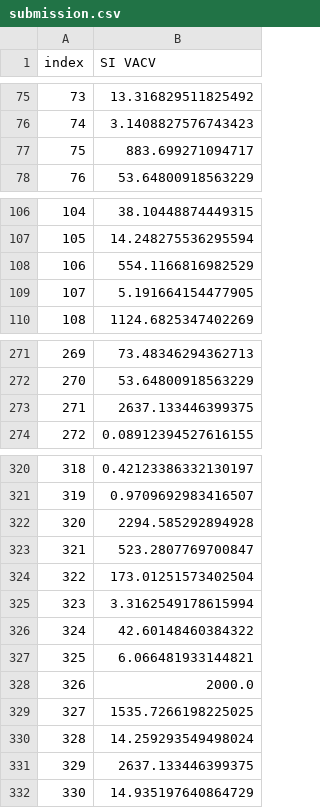
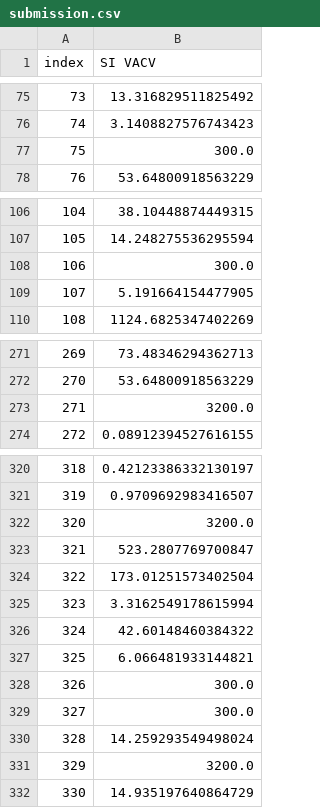
Before and after one commit to Velsaf-dev/molecular-ap-model, a CSV file: submissions/submission.csv, drawn as a sheet; only a part is shown, gaps mark what is left out.

```diff
--- a/submissions/submission.csv
+++ b/submissions/submission.csv
@@ -76,3 +76,3 @@ index,SI VACV
 74,3.1408827576743423
-75,883.699271094717
+75,300.0
 76,53.64800918563229
@@ -107,3 +107,3 @@ index,SI VACV
 105,14.248275536295594
-106,554.1166816982529
+106,300.0
 107,5.191664154477905
@@ -272,3 +272,3 @@ index,SI VACV
 270,53.64800918563229
-271,2637.133446399375
+271,3200.0
 272,0.08912394527616155
@@ -321,3 +321,3 @@ index,SI VACV
 319,0.9709692983416507
-320,2294.585292894928
+320,3200.0
 321,523.2807769700847
@@ -327,6 +327,6 @@ index,SI VACV
 325,6.066481933144821
-326,2000.0
-327,1535.7266198225025
+326,300.0
+327,300.0
 328,14.259293549498024
-329,2637.133446399375
+329,3200.0
 330,14.935197640864729
```
Also changed, not shown: 3 other files.
